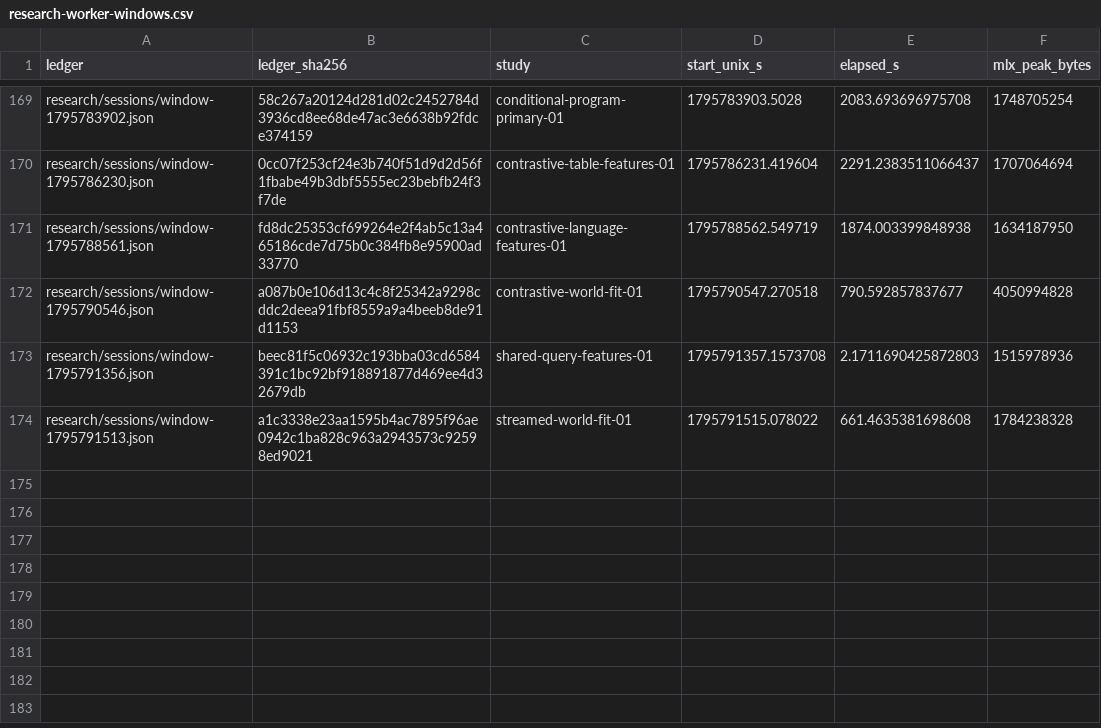
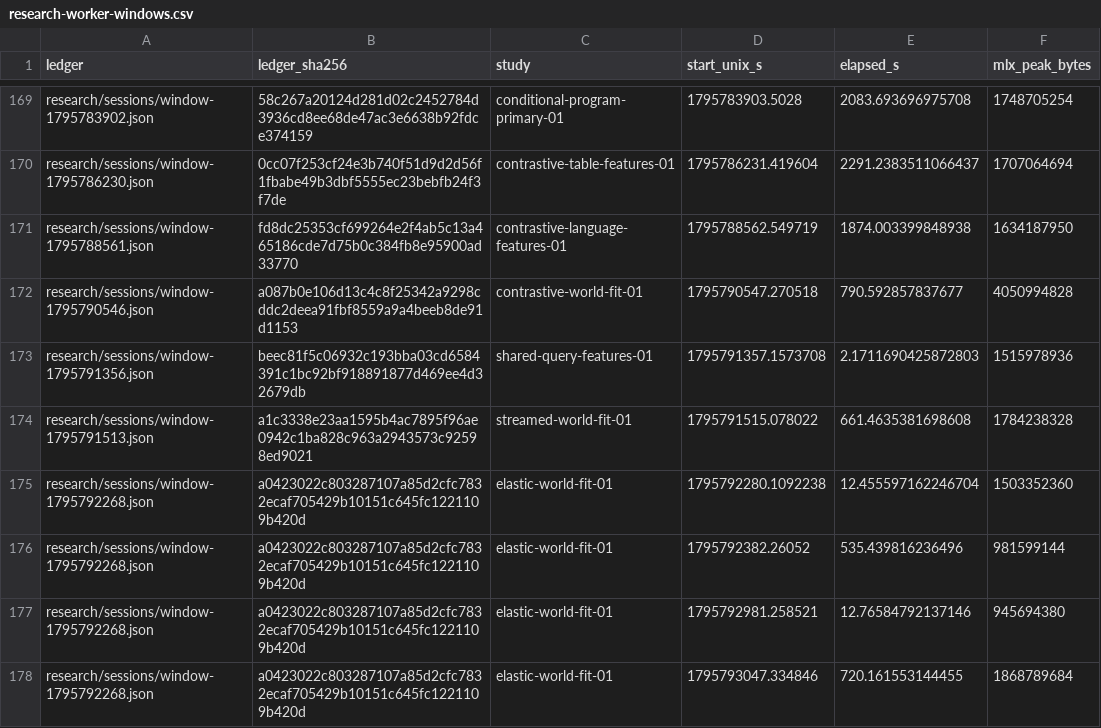
Before and after one commit to lukifer23/LoopQwen-MLX, a CSV file: paper/research-worker-windows.csv, drawn as a sheet; only a part is shown, gaps mark what is left out; the diff names each change by its address in the sheet, - before the commit and + after, or states it on an @@ line.

```diff
--- a/paper/research-worker-windows.csv
+++ b/paper/research-worker-windows.csv
+row 175: research/sessions/window-1795792268.json | a0423022c803287107a85d2cfc7832ecaf705429b10151c645fc1221109b420d | elastic-world-fit-01 | 1795792280.1092238 | 12.455597162246704 | 1503352360
+row 176: research/sessions/window-1795792268.json | a0423022c803287107a85d2cfc7832ecaf705429b10151c645fc1221109b420d | elastic-world-fit-01 | 1795792382.26052 | 535.439816236496 | 981599144
+row 177: research/sessions/window-1795792268.json | a0423022c803287107a85d2cfc7832ecaf705429b10151c645fc1221109b420d | elastic-world-fit-01 | 1795792981.258521 | 12.76584792137146 | 945694380
+row 178: research/sessions/window-1795792268.json | a0423022c803287107a85d2cfc7832ecaf705429b10151c645fc1221109b420d | elastic-world-fit-01 | 1795793047.334846 | 720.161553144455 | 1868789684
```
Also changed, not shown: paper/pressure-continuation-optimization.csv, paper/research-scope.csv, 14 other files.
